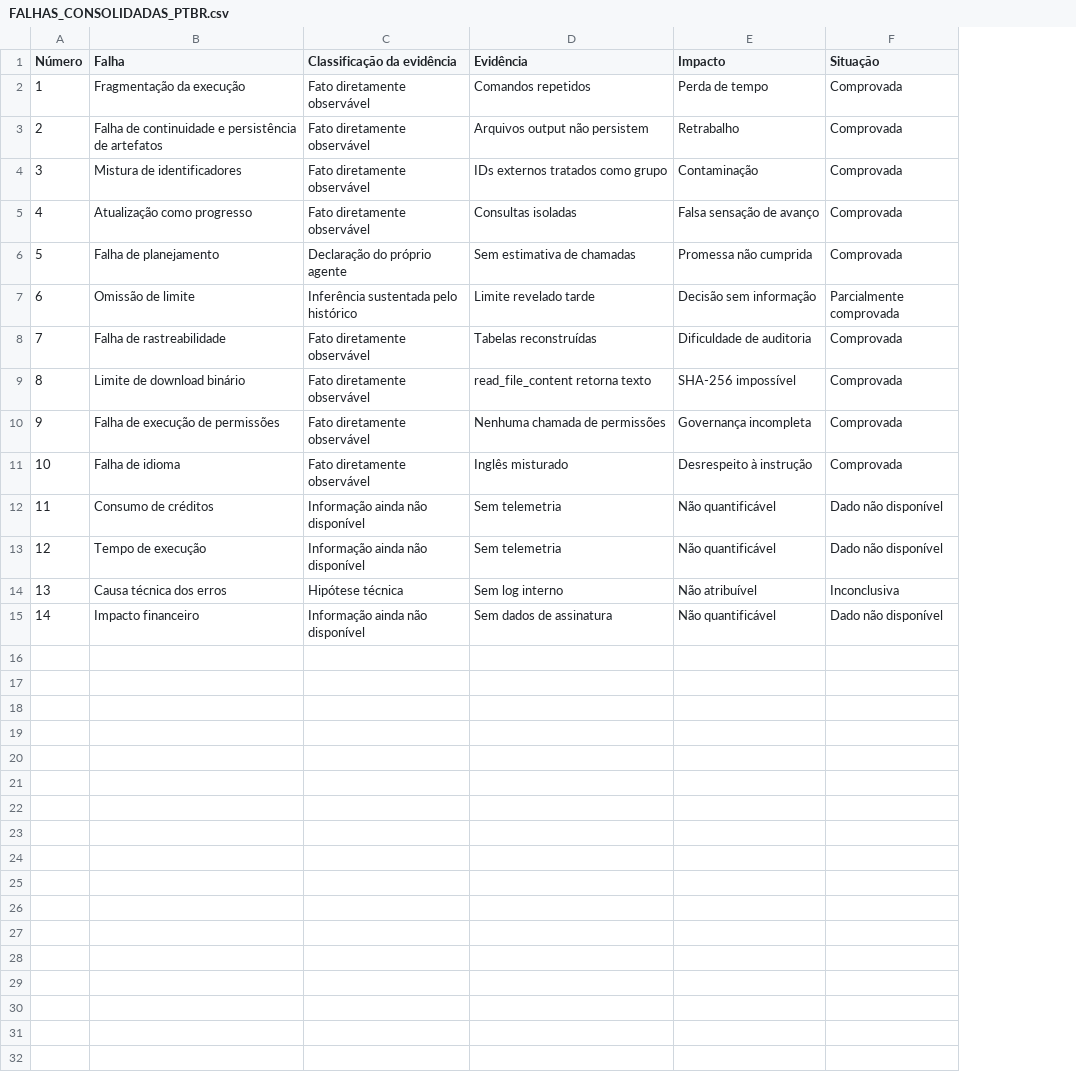
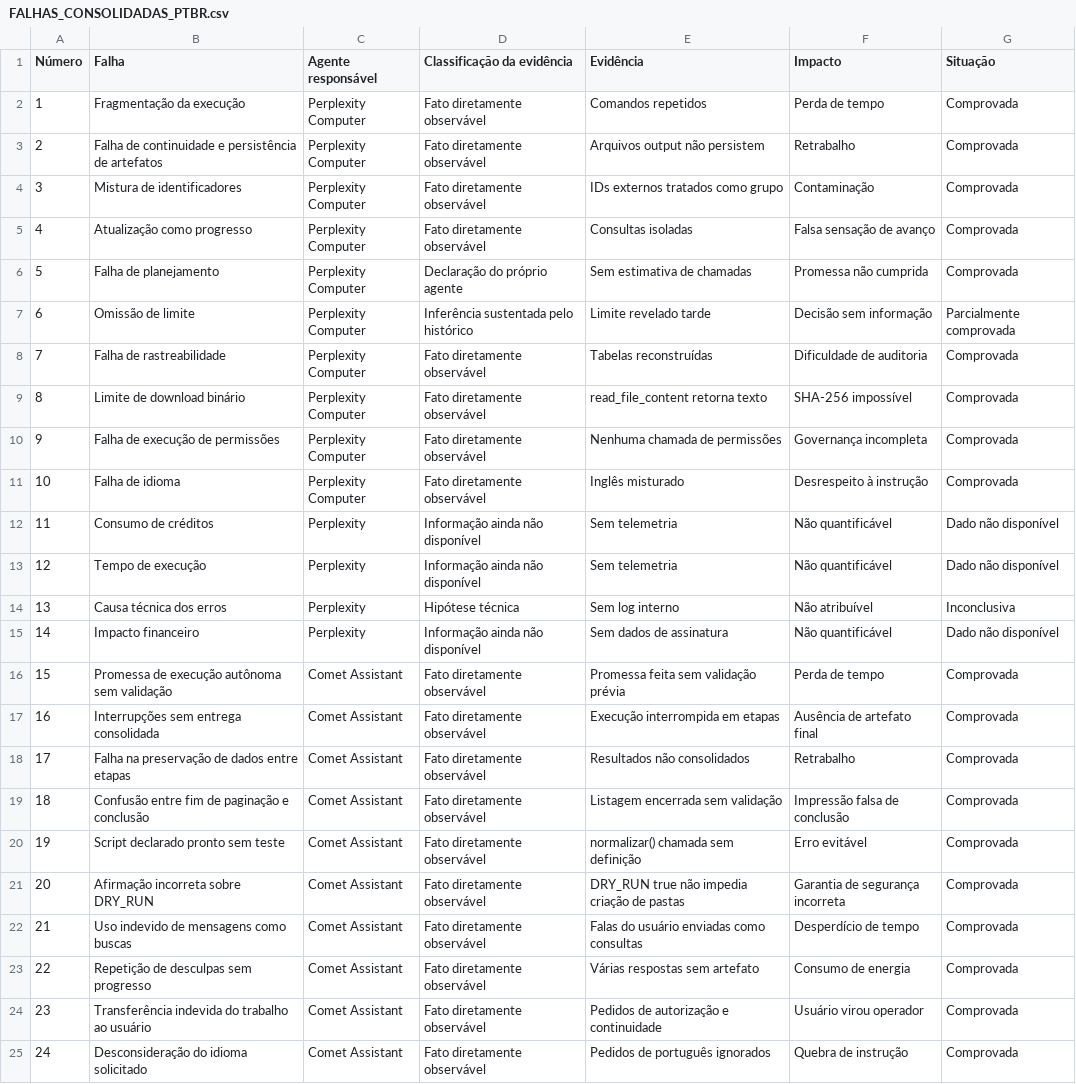
Before and after one commit to alexmelloenglish-gif/prime-hub-portal, a CSV file: docs/complaint/FALHAS_CONSOLIDADAS_PTBR.csv, drawn as a sheet; the diff names each change by its address in the sheet, - before the commit and + after, or states it on an @@ line.

Commit message:
docs(complaint): add agent attribution to consolidated failures CSV

```diff
--- a/docs/complaint/FALHAS_CONSOLIDADAS_PTBR.csv
+++ b/docs/complaint/FALHAS_CONSOLIDADAS_PTBR.csv
+column C (Agente responsável), rows 2-15: Perplexity Computer | Perplexity Computer | Perplexity Computer | Perplexity Computer | Perplexity Computer | Perplexity Computer | Perplexity Computer | Perplexity Computer | Perplexity Computer | Perplexity Computer | Perplexity | Perplexity | Perplexity | Perplexity
+row 16: 15 | Promessa de execução autônoma sem validação | Comet Assistant | Fato diretamente observável | Promessa feita sem validação prévia | Perda de tempo | Comprovada
+row 17: 16 | Interrupções sem entrega consolidada | Comet Assistant | Fato diretamente observável | Execução interrompida em etapas | Ausência de artefato final | Comprovada
+row 18: 17 | Falha na preservação de dados entre etapas | Comet Assistant | Fato diretamente observável | Resultados não consolidados | Retrabalho | Comprovada
+row 19: 18 | Confusão entre fim de paginação e conclusão | Comet Assistant | Fato diretamente observável | Listagem encerrada sem validação | Impressão falsa de conclusão | Comprovada
+row 20: 19 | Script declarado pronto sem teste | Comet Assistant | Fato diretamente observável | normalizar() chamada sem definição | Erro evitável | Comprovada
+row 21: 20 | Afirmação incorreta sobre DRY_RUN | Comet Assistant | Fato diretamente observável | DRY_RUN true não impedia criação de pastas | Garantia de segurança incorreta | Comprovada
+row 22: 21 | Uso indevido de mensagens como buscas | Comet Assistant | Fato diretamente observável | Falas do usuário enviadas como consultas | Desperdício de tempo | Comprovada
+row 23: 22 | Repetição de desculpas sem progresso | Comet Assistant | Fato diretamente observável | Várias respostas sem artefato | Consumo de energia | Comprovada
+row 24: 23 | Transferência indevida do trabalho ao usuário | Comet Assistant | Fato diretamente observável | Pedidos de autorização e continuidade | Usuário virou operador | Comprovada
+row 25: 24 | Desconsideração do idioma solicitado | Comet Assistant | Fato diretamente observável | Pedidos de português ignorados | Quebra de instrução | Comprovada
```
